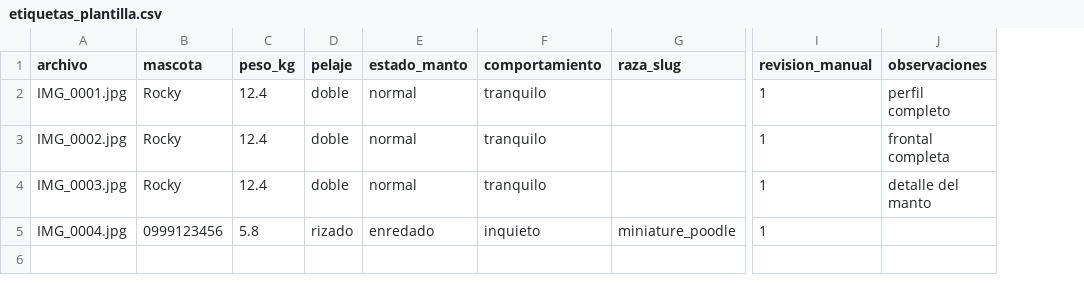
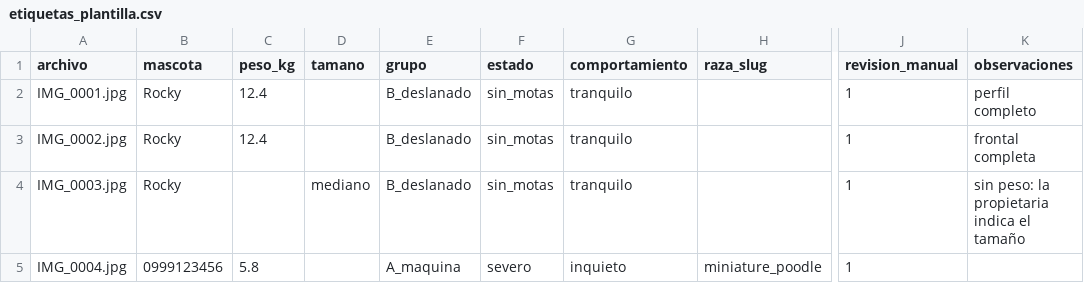
Before and after one commit to nicopolis4992/Proyecto-MIA, a CSV file: datasets/imagenes/config/etiquetas_plantilla.csv, drawn as a sheet; only a part is shown, gaps mark what is left out; removed rows and columns are numbered as before the commit, all else as after; the diff names each change by its address in the sheet, - before the commit and + after, or states it on an @@ line.

```diff
--- a/datasets/imagenes/config/etiquetas_plantilla.csv
+++ b/datasets/imagenes/config/etiquetas_plantilla.csv
-column D (pelaje), rows 2-5: doble | doble | doble | rizado
-column E (estado_manto), rows 2-5: normal | normal | normal | enredado
+column D (tamano), row 4: mediano
+column E (grupo), rows 2-5: B_deslanado | B_deslanado | B_deslanado | A_maquina
+column F (estado), rows 2-5: sin_motas | sin_motas | sin_motas | severo
-C4 (peso_kg): 12.4
+C4 (peso_kg): (empty)
-K4 (observaciones): detalle del manto
+K4 (observaciones): sin peso: la propietaria indica el tamaño
```
Also changed, not shown: datasets/imagenes/config/mapeo_razas.csv, 8 other files.
